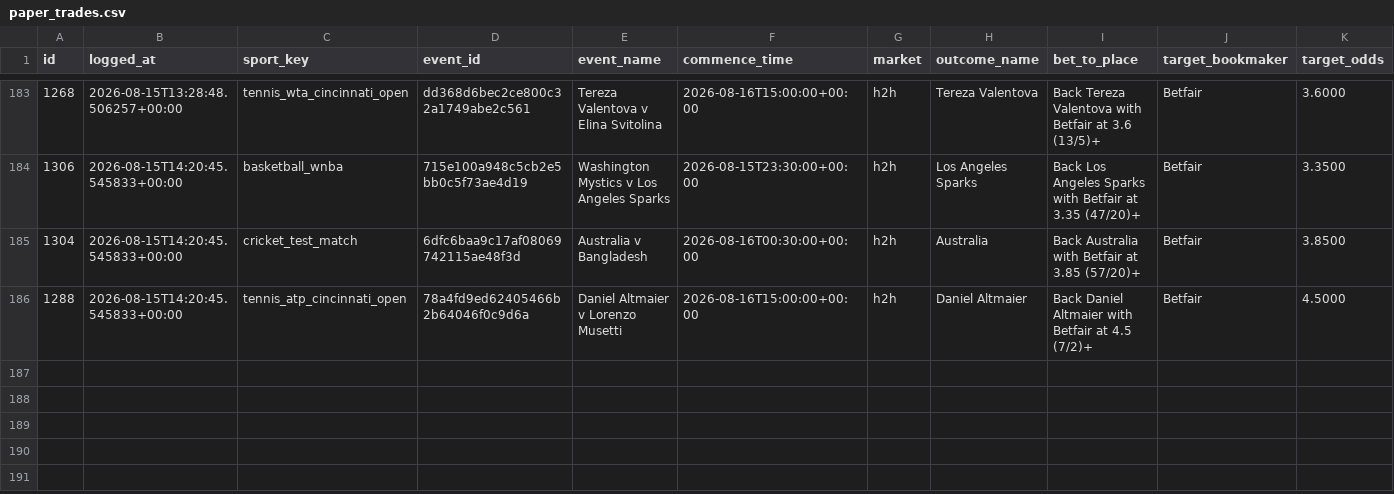
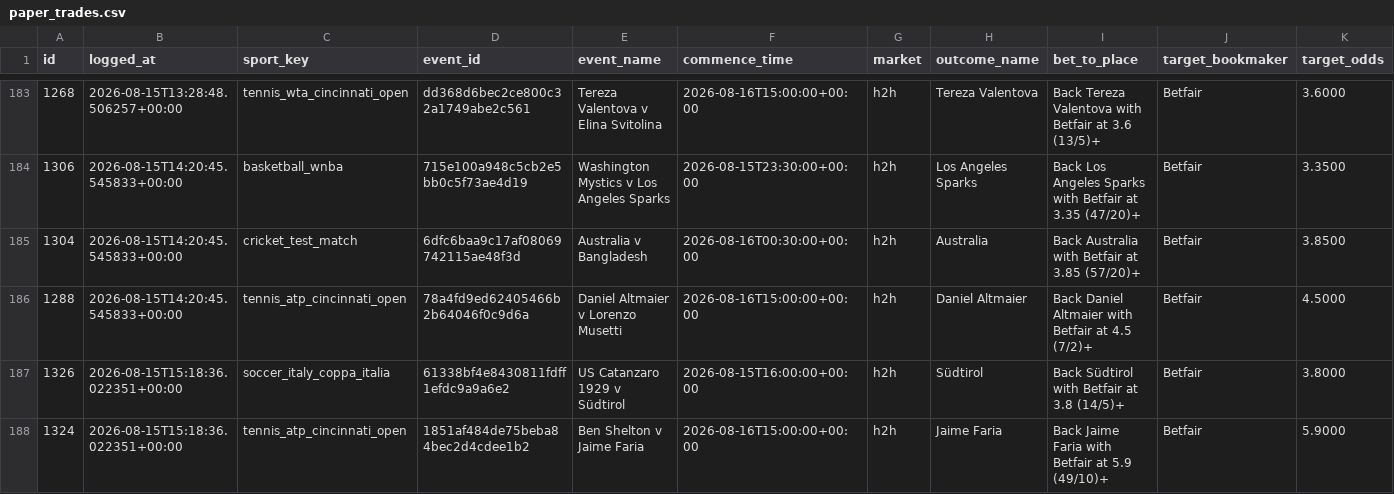
Before and after one commit to KamvysisPuzzles/sports-stat-arb, a CSV file: data/paper_trades.csv, drawn as a sheet; only a part is shown, gaps mark what is left out; rows hold the shown columns only; the diff names each change by its address in the sheet, - before the commit and + after, or states it on an @@ line.

```diff
--- a/data/paper_trades.csv
+++ b/data/paper_trades.csv
+row 187: 1326 | 2026-08-15T15:18:36.022351+00:00 | soccer_italy_coppa_italia | 61338bf4e8430811fdff1efdc9a9a6e2 | US Catanzaro 1929 v Südtirol | 2026-08-15T16:00:00+00:00 | h2h | Südtirol | Back Südtirol with Betfair at 3.8 (14/5)+ | Betfair | 3.8000
+row 188: 1324 | 2026-08-15T15:18:36.022351+00:00 | tennis_atp_cincinnati_open | 1851af484de75beba84bec2d4cdee1b2 | Ben Shelton v Jaime Faria | 2026-08-16T15:00:00+00:00 | h2h | Jaime Faria | Back Jaime Faria with Betfair at 5.9 (49/10)+ | Betfair | 5.9000
```
Also changed, not shown: 2 other files.
